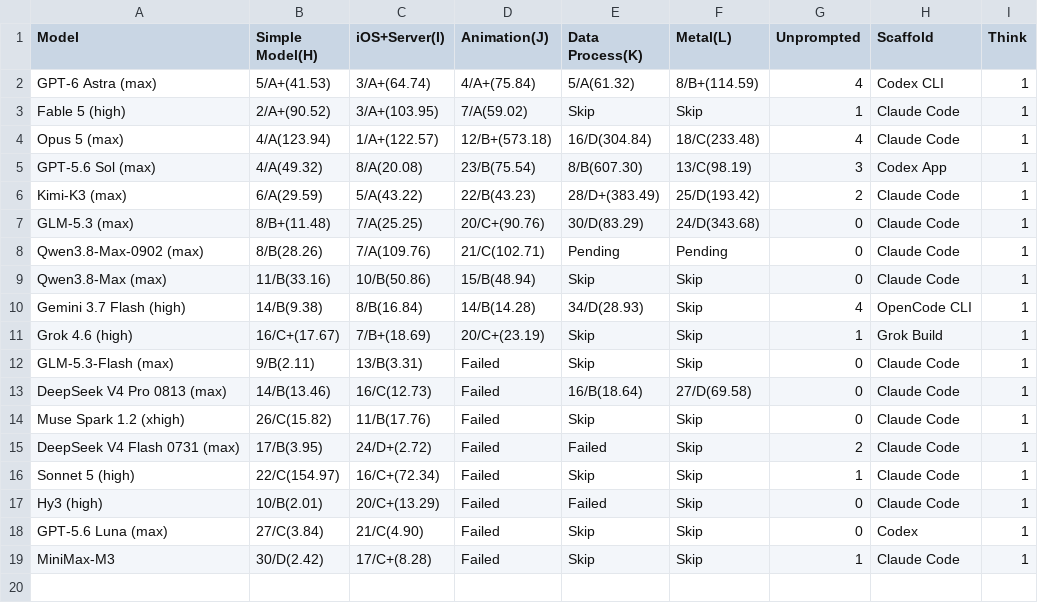
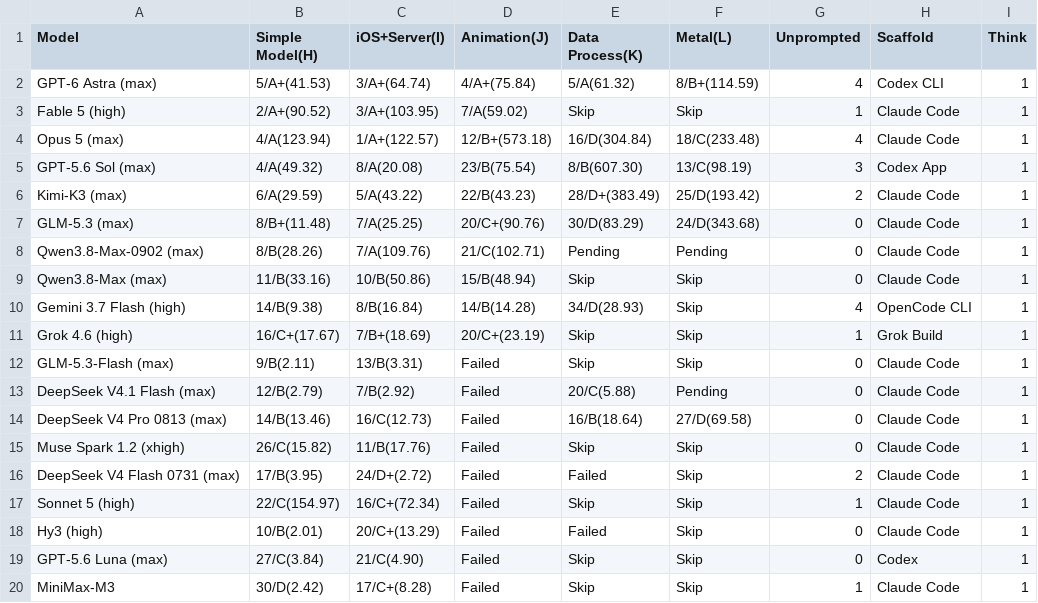
Before and after one commit to llm2014/llm_benchmark, a CSV file: docs/data/code_v3/2026-09.csv, drawn as a sheet; the diff names each change by its address in the sheet, - before the commit and + after, or states it on an @@ line.

```diff
--- a/docs/data/code_v3/2026-09.csv
+++ b/docs/data/code_v3/2026-09.csv
+row 13: DeepSeek V4.1 Flash (max) | 12/B(2.79) | 7/B(2.92) | Failed | 20/C(5.88) | Pending | 0 | Claude Code | 1
```
Also changed, not shown: docs/data/logic/2026-09.csv, 1 other file.
